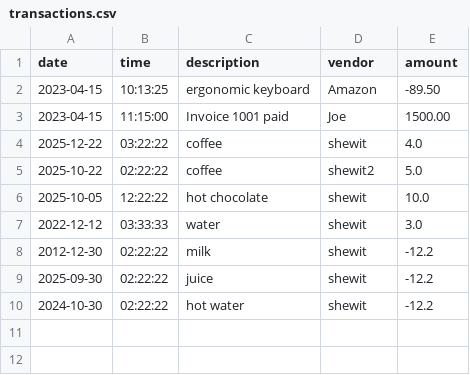
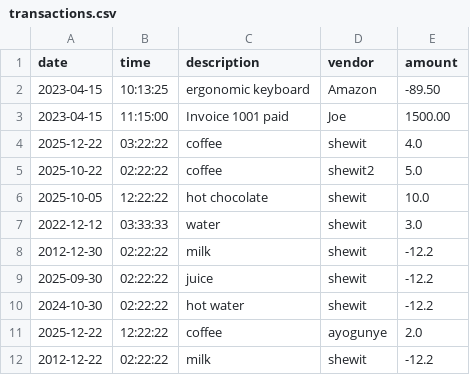
Before and after one commit to ShewitH1/AccountingLedger, a CSV file: transactions.csv, drawn as a sheet; the diff names each change by its address in the sheet, - before the commit and + after, or states it on an @@ line.

Commit message:
table formating/error checking

```diff
--- a/transactions.csv
+++ b/transactions.csv
+row 11: 2025-12-22 | 12:22:22 | coffee | ayogunye | 2.0
+row 12: 2012-12-22 | 02:22:22 | milk | shewit | -12.2
```
Also changed, not shown: 4 other files.
